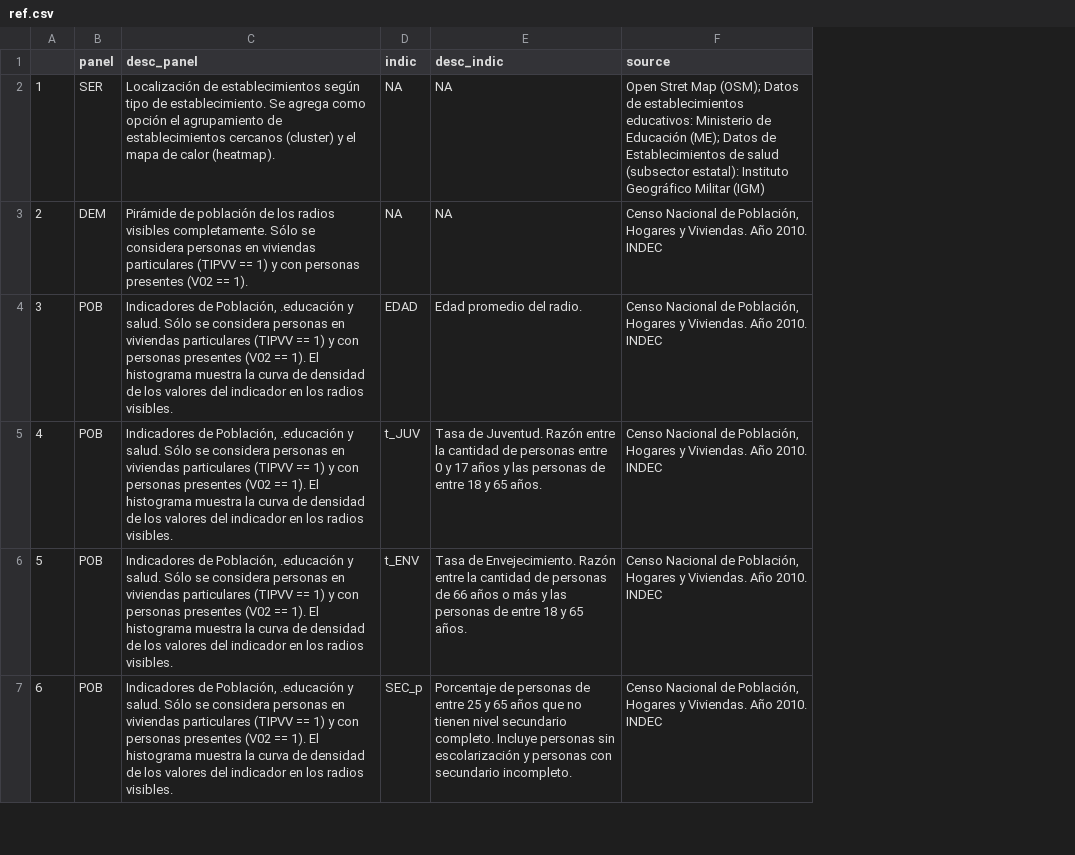
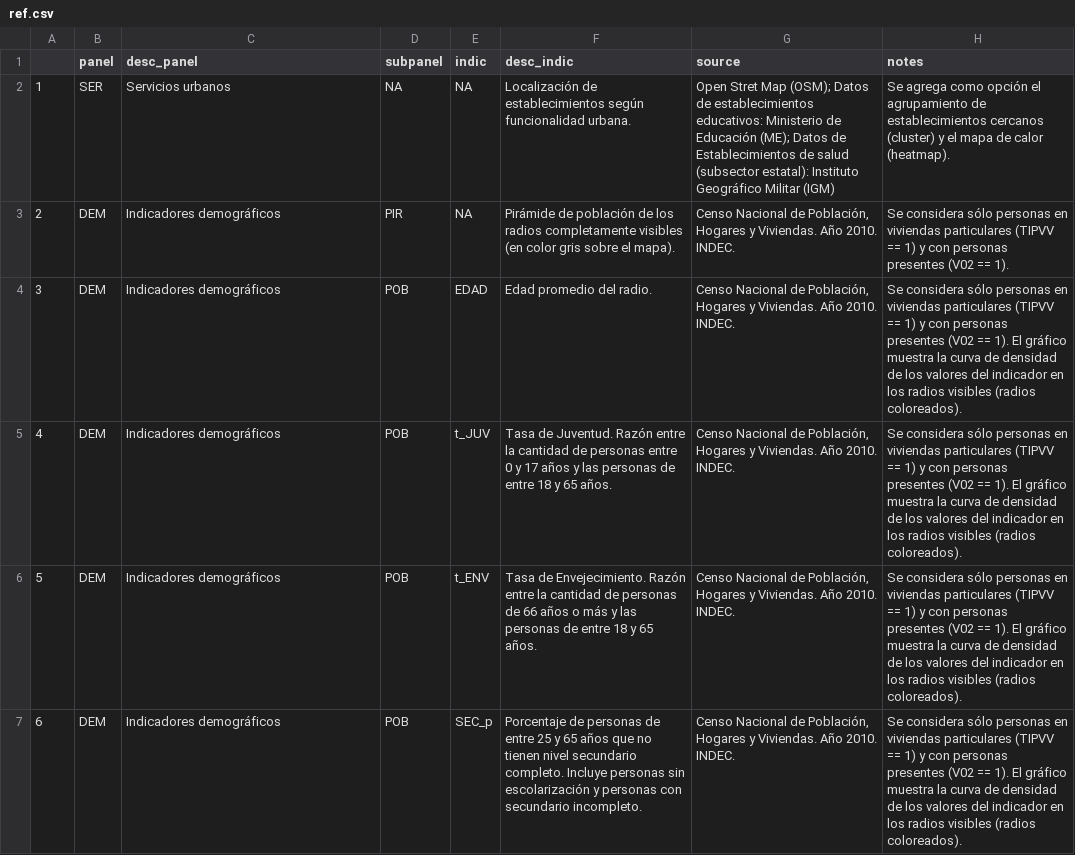
Before and after one commit to estedeahora/PISAC-COVID, a CSV file: data/ref.csv, drawn as a sheet; only a part is shown; addresses are those after the commit; the diff covers the shown part only; the diff names each change by its address in the sheet, - before the commit and + after, or states it on an @@ line.

Commit message:
Descripción de indicadores *WIP

```diff
--- a/data/ref.csv
+++ b/data/ref.csv
+column D (subpanel), rows 2-7: NA | PIR | POB | POB | POB | POB
+column H (notes), rows 2-7: Se agrega como opción el agrupamiento de establecimientos cercanos (cluster) y el mapa de calor (heatmap). | Se considera sólo personas en viviendas particulares (TIPVV == 1) y con personas presentes (V02 == 1). | Se considera sólo personas en viviendas particulares (TIPVV == 1) y con personas presentes (V02 == 1). El gráfico muestra la curva de densidad de los valores del indicador en los radios visibles (radios coloreados). | Se considera sólo personas en viviendas particulares (TIPVV == 1) y con personas presentes (V02 == 1). El gráfico muestra la curva de densidad de los valores del indicador en los radios visibles (radios coloreados). | Se considera sólo personas en viviendas particulares (TIPVV == 1) y con personas presentes (V02 == 1). El gráfico muestra la curva de densidad de los valores del indicador en los radios visibles (radios coloreados). | Se considera sólo personas en viviendas particulares (TIPVV == 1) y con personas presentes (V02 == 1). El gráfico muestra la curva de densidad de los valores del indicador en los radios visibles (radios coloreados).
-C2 (desc_panel): Localización de establecimientos según tipo de establecimiento. Se agrega como opción el agrupamiento de establecimientos cercanos (cluster) y el mapa de calor (heatmap).
+C2 (desc_panel): Servicios urbanos
-F2 (desc_indic): NA
+F2 (desc_indic): Localización de establecimientos según funcionalidad urbana.
-C3 (desc_panel): Pirámide de población de los radios visibles completamente. Sólo se considera personas en viviendas particulares (TIPVV == 1) y con personas presentes (V02 == 1).
+C3 (desc_panel): Indicadores demográficos
-F3 (desc_indic): NA
+F3 (desc_indic): Pirámide de población de los radios completamente visibles (en color gris sobre el mapa).
-G3:G7 (source): …Año 2010. INDEC
+G3:G7 (source): …Año 2010. INDEC.
-B4:B7 (panel): POB
+B4:B7 (panel): DEM
-C4:C7 (desc_panel): Indicadores de Población, .educación y salud. Sólo se considera personas en viviendas particulares (TIPVV == 1) y con personas presentes (V02 == 1). El histograma muestra la curva de densidad de los valores del indicador en los radios visibles.
+C4:C7 (desc_panel): Indicadores demográficos
```
Also changed, not shown: 5 added rows, 1 removed row, 30 edited cells and row numbers in column A elsewhere in this file.
